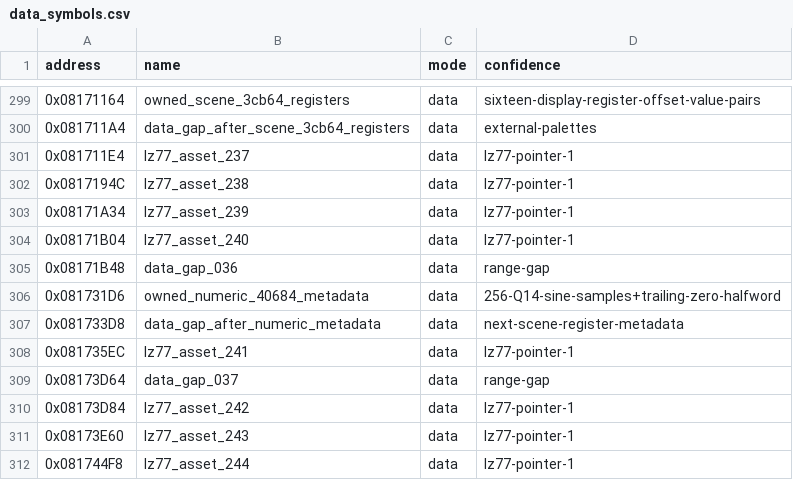
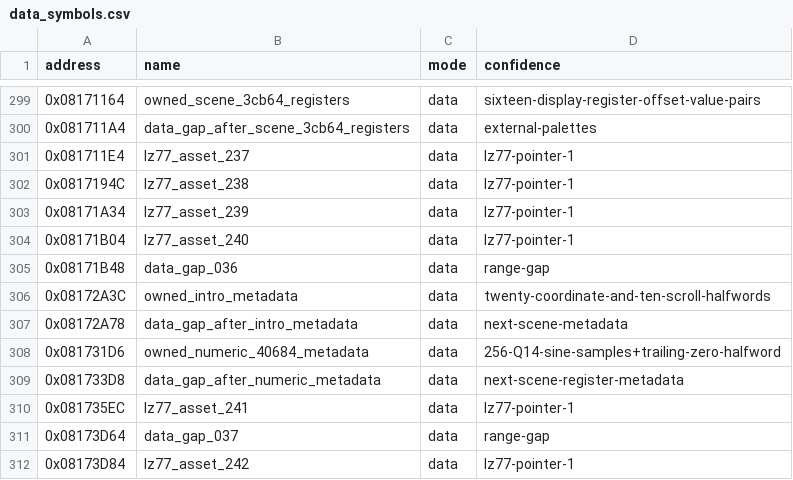
Before and after one commit to cypressru/SonicBattleDecomp, a CSV file: config/BSBE78/data_symbols.csv, drawn as a sheet; only a part is shown, gaps mark what is left out; the shorter side is filled out with more unchanged rows.

Commit message:
Match complete intro callback TU in C++

```diff
--- a/config/BSBE78/data_symbols.csv
+++ b/config/BSBE78/data_symbols.csv
@@ -305,2 +305,4 @@ address,name,mode,confidence
 0x08171B48,data_gap_036,data,range-gap
+0x08172A3C,owned_intro_metadata,data,twenty-coordinate-and-ten-scroll-halfwords
+0x08172A78,data_gap_after_intro_metadata,data,next-scene-metadata
 0x081731D6,owned_numeric_40684_metadata,data,256-Q14-sine-samples+trailing-zero-halfword
```
Also changed, not shown: 7 other files.
